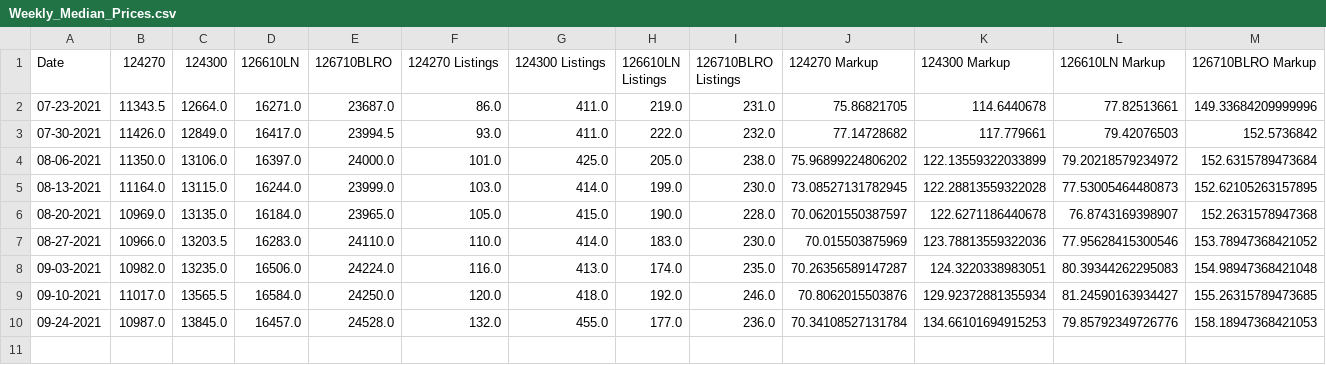
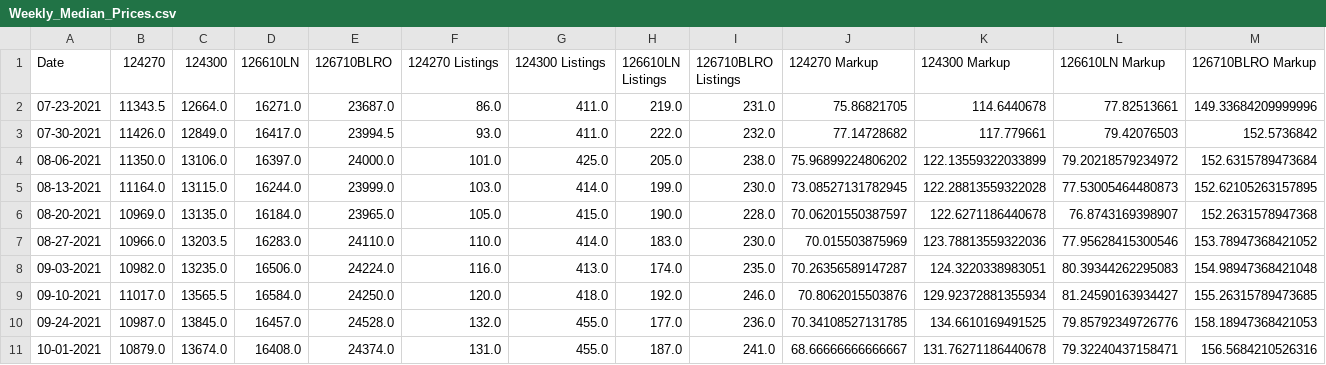
Before and after one commit to bobbypine/Rolex, a CSV file: Prices/Weekly_Median_Prices.csv, drawn as a sheet.

Commit message:
Updated pricing

```diff
--- a/Prices/Weekly_Median_Prices.csv
+++ b/Prices/Weekly_Median_Prices.csv
@@ -9,2 +9,3 @@ Date,124270,124300,126610LN,126710BLRO,124270 Listings,124300 Listings,126610LN
 09-10-2021,11017.0,13565.5,16584.0,24250.0,120.0,418.0,192.0,246.0,70.8062015503876,129.92372881355934,81.24590163934427,155.26315789473685
-09-24-2021,10987.0,13845.0,16457.0,24528.0,132.0,455.0,177.0,236.0,70.34108527131784,134.66101694915253,79.85792349726776,158.18947368421053
+09-24-2021,10987.0,13845.0,16457.0,24528.0,132.0,455.0,177.0,236.0,70.34108527131785,134.6610169491525,79.85792349726776,158.18947368421053
+10-01-2021,10879.0,13674.0,16408.0,24374.0,131.0,455.0,187.0,241.0,68.66666666666667,131.76271186440678,79.32240437158471,156.5684210526316
```
